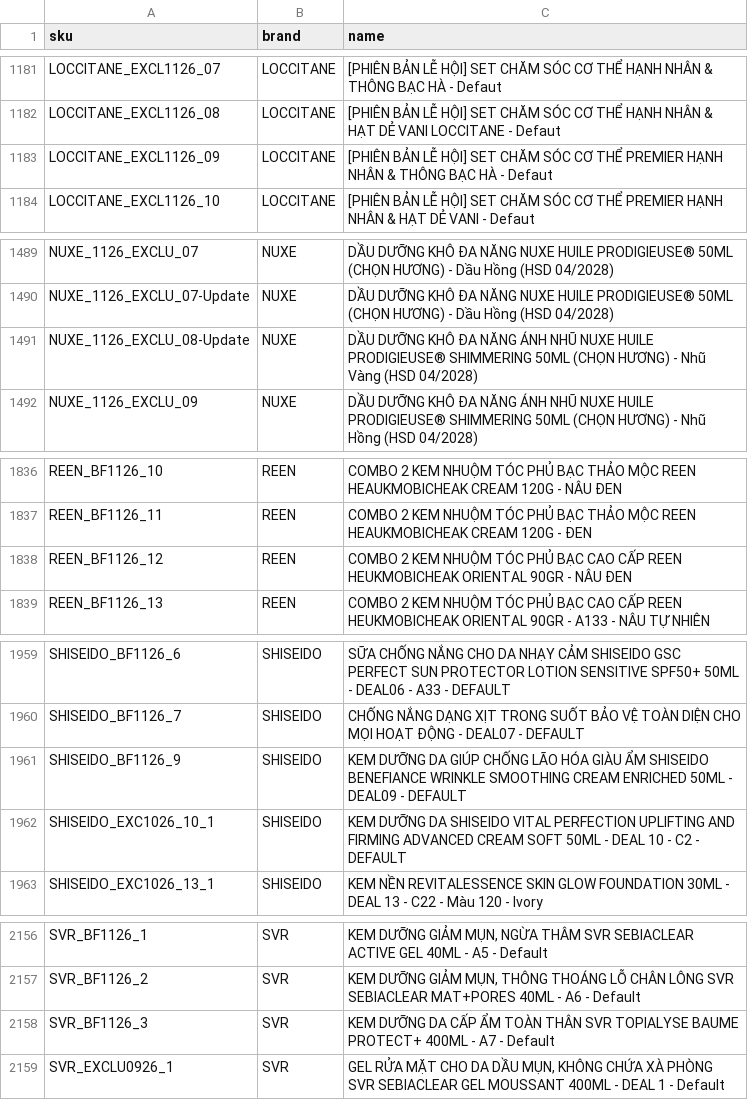
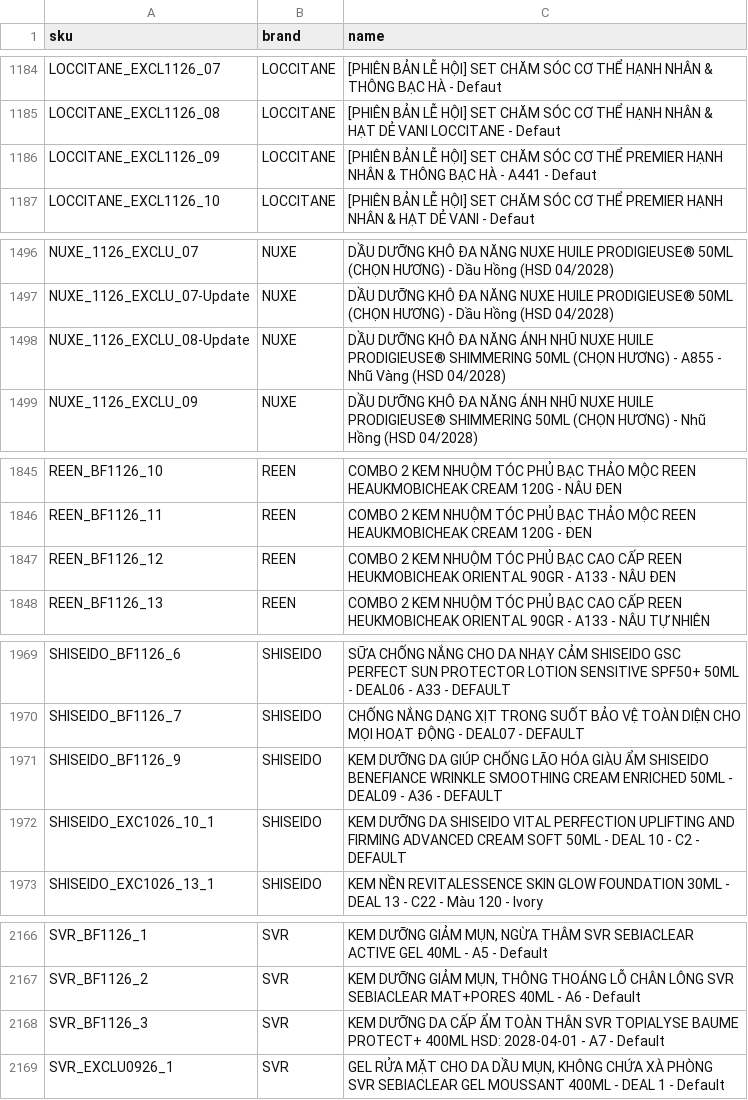
Before and after one commit to vynguyen-HO/ezs-dashboard, a CSV file: website/data/web_items.csv, drawn as a sheet; only a part is shown, gaps mark what is left out; the diff covers the shown part only.

```diff
--- a/website/data/web_items.csv
+++ b/website/data/web_items.csv
@@ -1189,3 +1192,3 @@ LOCCITANE_EXCL1126_07,LOCCITANE,[PHIÊN BẢN LỄ HỘI] SET CHĂM SÓC CƠ TH
 LOCCITANE_EXCL1126_08,LOCCITANE,[PHIÊN BẢN LỄ HỘI] SET CHĂM SÓC CƠ THỂ HẠNH NHÂN & HẠT DẺ VANI LOCCITANE - Defaut
-LOCCITANE_EXCL1126_09,LOCCITANE,[PHIÊN BẢN LỄ HỘI] SET CHĂM SÓC CƠ THỂ PREMIER HẠNH NHÂN & THÔNG BẠC HÀ - Defaut
+LOCCITANE_EXCL1126_09,LOCCITANE,[PHIÊN BẢN LỄ HỘI] SET CHĂM SÓC CƠ THỂ PREMIER HẠNH NHÂN & THÔNG BẠC HÀ - A441 - Defaut
 LOCCITANE_EXCL1126_10,LOCCITANE,[PHIÊN BẢN LỄ HỘI] SET CHĂM SÓC CƠ THỂ PREMIER HẠNH NHÂN & HẠT DẺ VANI - Defaut
@@ -1497,3 +1504,3 @@ NUXE_1126_EXCLU_07,NUXE,DẦU DƯỠNG KHÔ ĐA NĂNG NUXE HUILE PRODIGIEUSE® 5
 NUXE_1126_EXCLU_07-Update,NUXE,DẦU DƯỠNG KHÔ ĐA NĂNG NUXE HUILE PRODIGIEUSE® 50ML (CHỌN HƯƠNG) - Dầu Hồng (HSD 04/2028)
-NUXE_1126_EXCLU_08-Update,NUXE,DẦU DƯỠNG KHÔ ĐA NĂNG ÁNH NHŨ NUXE HUILE PRODIGIEUSE® SHIMMERING 50ML (CHỌN HƯƠNG) - Nhũ Vàng (HSD 04/2028)
+NUXE_1126_EXCLU_08-Update,NUXE,DẦU DƯỠNG KHÔ ĐA NĂNG ÁNH NHŨ NUXE HUILE PRODIGIEUSE® SHIMMERING 50ML (CHỌN HƯƠNG) - A855 - Nhũ Vàng (HSD 04/2028)
 NUXE_1126_EXCLU_09,NUXE,DẦU DƯỠNG KHÔ ĐA NĂNG ÁNH NHŨ NUXE HUILE PRODIGIEUSE® SHIMMERING 50ML (CHỌN HƯƠNG) - Nhũ Hồng (HSD 04/2028)
@@ -1845,3 +1854,3 @@ REEN_BF1126_10,REEN,COMBO 2 KEM NHUỘM TÓC PHỦ BẠC THẢO MỘC REEN HEAUK
 REEN_BF1126_11,REEN,COMBO 2 KEM NHUỘM TÓC PHỦ BẠC THẢO MỘC REEN HEAUKMOBICHEAK CREAM 120G - ĐEN
-REEN_BF1126_12,REEN,COMBO 2 KEM NHUỘM TÓC PHỦ BẠC CAO CẤP REEN HEUKMOBICHEAK ORIENTAL 90GR - NÂU ĐEN
+REEN_BF1126_12,REEN,COMBO 2 KEM NHUỘM TÓC PHỦ BẠC CAO CẤP REEN HEUKMOBICHEAK ORIENTAL 90GR - A133 - NÂU ĐEN
 REEN_BF1126_13,REEN,COMBO 2 KEM NHUỘM TÓC PHỦ BẠC CAO CẤP REEN HEUKMOBICHEAK ORIENTAL 90GR - A133 - NÂU TỰ NHIÊN
@@ -1968,3 +1978,3 @@ SHISEIDO_BF1126_6,SHISEIDO,SỮA CHỐNG NẮNG CHO DA NHẠY CẢM SHISEIDO GSC
 SHISEIDO_BF1126_7,SHISEIDO,CHỐNG NẮNG DẠNG XỊT TRONG SUỐT BẢO VỆ TOÀN DIỆN CHO MỌI HOẠT ĐỘNG - DEAL07 - DEFAULT
-SHISEIDO_BF1126_9,SHISEIDO,KEM DƯỠNG DA GIÚP CHỐNG LÃO HÓA GIÀU ẨM SHISEIDO BENEFIANCE WRINKLE SMOOTHING CREAM ENRICHED 50ML - DEAL09 - DEFAULT
+SHISEIDO_BF1126_9,SHISEIDO,KEM DƯỠNG DA GIÚP CHỐNG LÃO HÓA GIÀU ẨM SHISEIDO BENEFIANCE WRINKLE SMOOTHING CREAM ENRICHED 50ML - DEAL09 - A36 - DEFAULT
 SHISEIDO_EXC1026_10_1,SHISEIDO,KEM DƯỠNG DA SHISEIDO VITAL PERFECTION UPLIFTING AND FIRMING ADVANCED CREAM SOFT 50ML - DEAL 10 - C2 - DEFAULT
@@ -2165,3 +2175,3 @@ SVR_BF1126_1,SVR,"KEM DƯỠNG GIẢM MỤN, NGỪA THÂM SVR SEBIACLEAR ACTIVE
 SVR_BF1126_2,SVR,"KEM DƯỠNG GIẢM MỤN, THÔNG THOÁNG LỖ CHÂN LÔNG SVR SEBIACLEAR MAT+PORES 40ML - A6 - Default"
-SVR_BF1126_3,SVR,KEM DƯỠNG DA CẤP ẨM TOÀN THÂN SVR TOPIALYSE BAUME PROTECT+ 400ML - A7 - Default
+SVR_BF1126_3,SVR,KEM DƯỠNG DA CẤP ẨM TOÀN THÂN SVR TOPIALYSE BAUME PROTECT+ 400ML HSD: 2028-04-01 - A7 - Default
 SVR_EXCLU0926_1,SVR,"GEL RỬA MẶT CHO DA DẦU MỤN, KHÔNG CHỨA XÀ PHÒNG SVR SEBIACLEAR GEL MOUSSANT 400ML - DEAL 1 - Default"
```
Also changed, not shown: 12 added rows and 2 edited cells elsewhere in this file, website/data/web_daily.csv, 1 other file.
